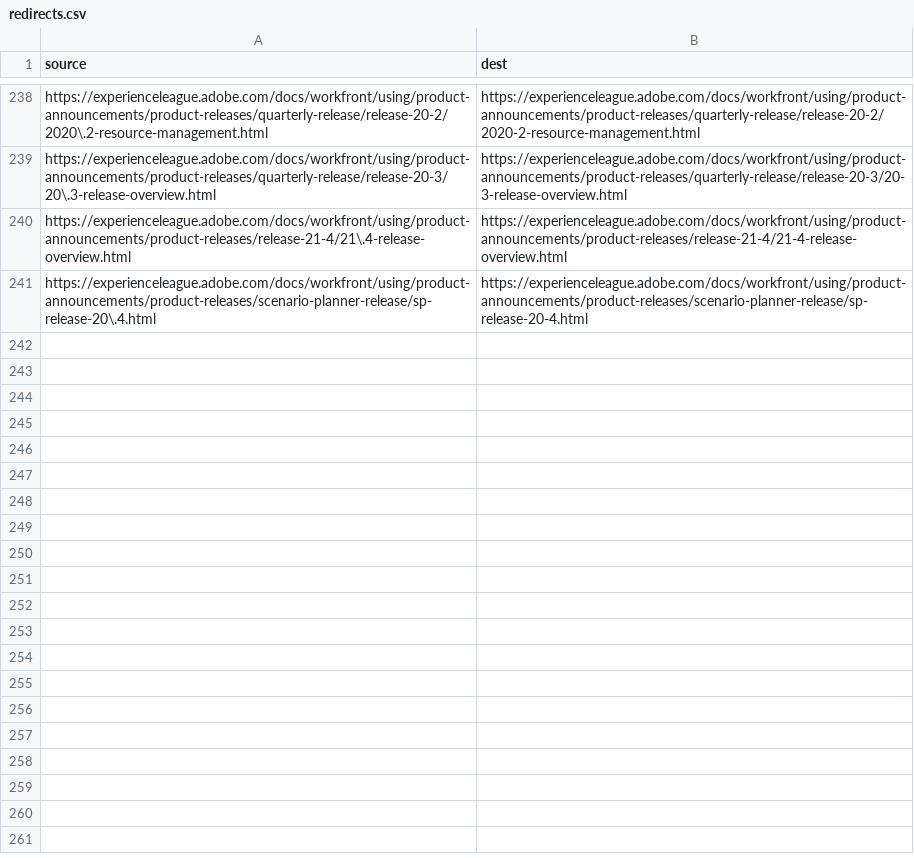
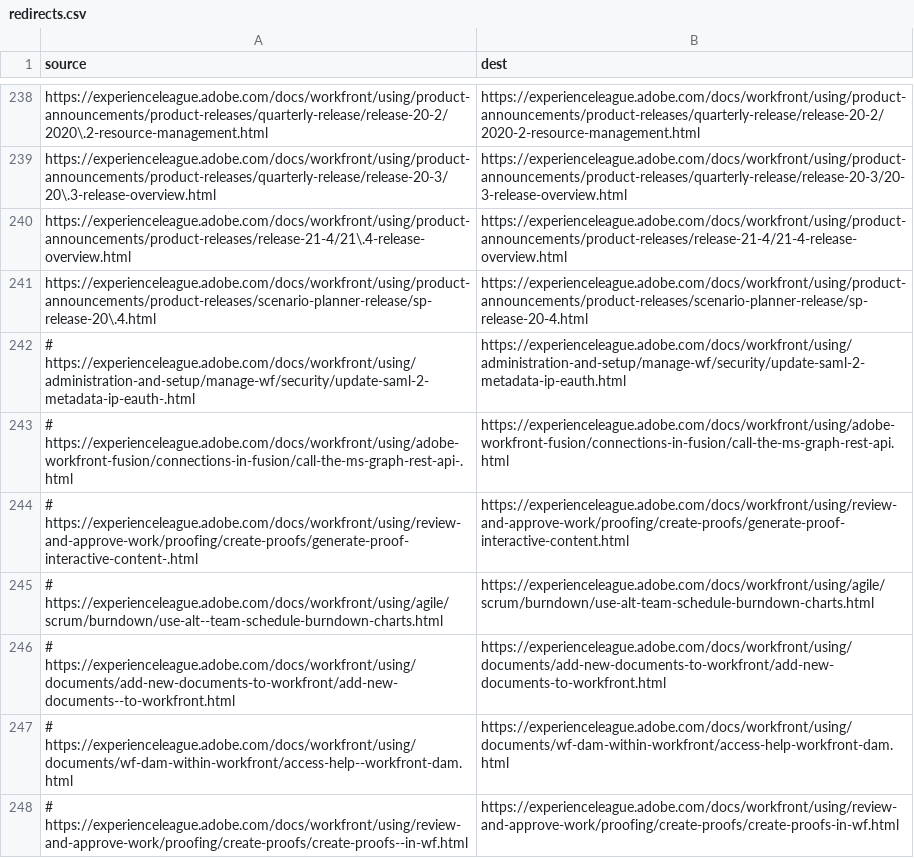
Before and after one commit to AdobeDocs/workfront.it-IT, a CSV file: redirects.csv, drawn as a sheet; only a part is shown, gaps mark what is left out.

Commit message:
Sync non localizable files for core commit 1728ccb5de762f0122494b156b3f5343337570d5

```diff
--- a/redirects.csv
+++ b/redirects.csv
@@ -241 +241,8 @@ https://experienceleague.adobe.com/docs/workfront/using/product-announcements/pr
 https://experienceleague.adobe.com/docs/workfront/using/product-announcements/product-releases/scenario-planner-release/sp-release-20\.4.html,https://experienceleague.adobe.com/docs/workfront/using/product-announcements/product-releases/scenario-planner-release/sp-release-20-4.html
+# https://experienceleague.adobe.com/docs/workfront/using/administration-and-setup/manage-wf/security/update-saml-2-metadata-ip-eauth-.html,https://experienceleague.adobe.com/docs/workfront/using/administration-and-setup/manage-wf/security/update-saml-2-metadata-ip-eauth.html
+# https://experienceleague.adobe.com/docs/workfront/using/adobe-workfront-fusion/connections-in-fusion/call-the-ms-graph-rest-api-.html,https://experienceleague.adobe.com/docs/workfront/using/adobe-workfront-fusion/connections-in-fusion/call-the-ms-graph-rest-api.html
+# https://experienceleague.adobe.com/docs/workfront/using/review-and-approve-work/proofing/create-proofs/generate-proof-interactive-content-.html,https://experienceleague.adobe.com/docs/workfront/using/review-and-approve-work/proofing/create-proofs/generate-proof-interactive-content.html
+# https://experienceleague.adobe.com/docs/workfront/using/agile/scrum/burndown/use-alt--team-schedule-burndown-charts.html,https://experienceleague.adobe.com/docs/workfront/using/agile/scrum/burndown/use-alt-team-schedule-burndown-charts.html
+# https://experienceleague.adobe.com/docs/workfront/using/documents/add-new-documents-to-workfront/add-new-documents--to-workfront.html,https://experienceleague.adobe.com/docs/workfront/using/documents/add-new-documents-to-workfront/add-new-documents-to-workfront.html
+# https://experienceleague.adobe.com/docs/workfront/using/documents/wf-dam-within-workfront/access-help--workfront-dam.html,https://experienceleague.adobe.com/docs/workfront/using/documents/wf-dam-within-workfront/access-help-workfront-dam.html
+# https://experienceleague.adobe.com/docs/workfront/using/review-and-approve-work/proofing/create-proofs/create-proofs--in-wf.html,https://experienceleague.adobe.com/docs/workfront/using/review-and-approve-work/proofing/create-proofs/create-proofs-in-wf.html
```
